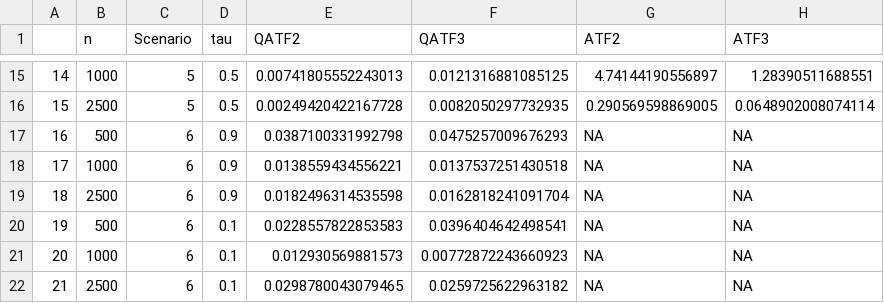
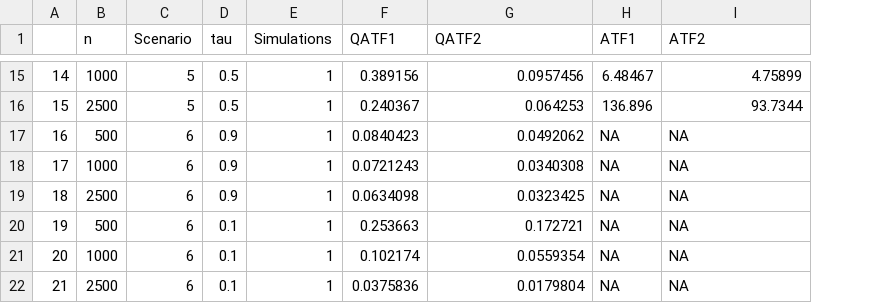
Before and after one commit to zzh237/QATF, a CSV file: MSEs.csv, drawn as a sheet; only a part is shown, gaps mark what is left out; removed rows and columns are numbered as before the commit, all else as after; the diff covers the shown part only; the diff names each change by its address in the sheet, - before the commit and + after, or states it on an @@ line.

Commit message:
Newest data (single simulation)

```diff
--- a/MSEs.csv
+++ b/MSEs.csv
+column E (Simulations), rows 15-22: all 1
+column F (QATF1), rows 15-22: 0.389156 | 0.240367 | 0.0840423 | 0.0721243 | 0.0634098 | 0.253663 | 0.102174 | 0.0375836
-column F (QATF3), rows 15-22: 0.0121316881085125 | 0.0082050297732935 | 0.0475257009676293 | 0.0137537251430518 | 0.0162818241091704 | 0.0396404642498541 | 0.00772872243660923 | 0.0259725622963182
+column H (ATF1), rows 15-22: 6.48467 | 136.896 | NA | NA | NA | NA | NA | NA
-column H (ATF3), rows 15-22: 1.28390511688551 | 0.0648902008074114 | NA | NA | NA | NA | NA | NA
-G15 (QATF2): 0.00741805552243013
+G15 (QATF2): 0.0957456
-I15 (ATF2): 4.74144190556897
+I15 (ATF2): 4.75899
-G16 (QATF2): 0.00249420422167728
+G16 (QATF2): 0.064253
-I16 (ATF2): 0.290569598869005
+I16 (ATF2): 93.7344
-G17 (QATF2): 0.0387100331992798
+G17 (QATF2): 0.0492062
-G18 (QATF2): 0.0138559434556221
+G18 (QATF2): 0.0340308
-G19 (QATF2): 0.0182496314535598
+G19 (QATF2): 0.0323425
-G20 (QATF2): 0.0228557822853583
+G20 (QATF2): 0.172721
-G21 (QATF2): 0.012930569881573
+G21 (QATF2): 0.0559354
-G22 (QATF2): 0.0298780043079465
+G22 (QATF2): 0.0179804
```
Also changed, not shown: 26 edited cells elsewhere in this file, 5 other files.
